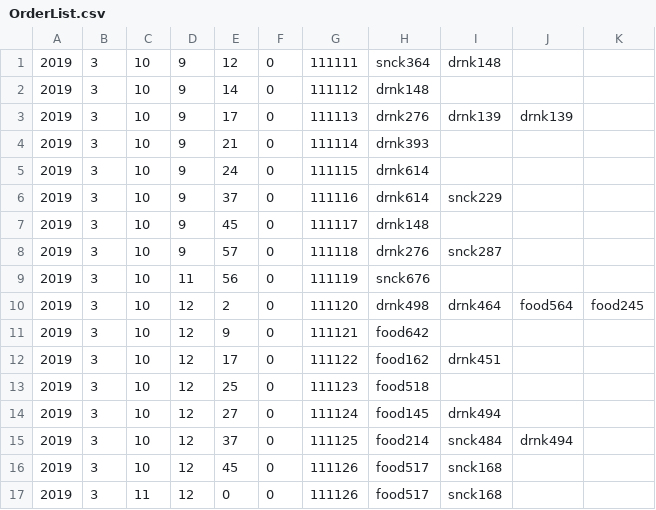
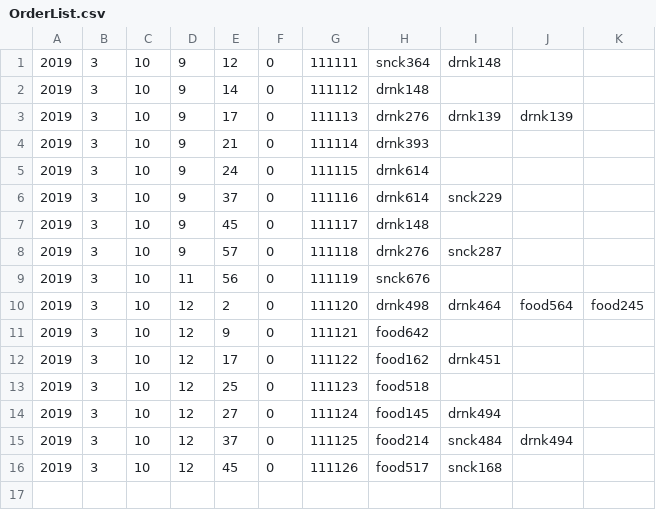
Before and after one commit to chenning17/Advanced_Software_Engineering, a CSV file: ASE_CW1/OrderList.csv, drawn as a sheet.

```diff
--- a/ASE_CW1/OrderList.csv
+++ b/ASE_CW1/OrderList.csv
@@ -16,2 +16 @@
 2019,3,10,12,45,0,111126,food517,snck168,,
-2019,3,11,12,0,0,111126,food517,snck168,,
```
Also changed, not shown: 4 other files.
